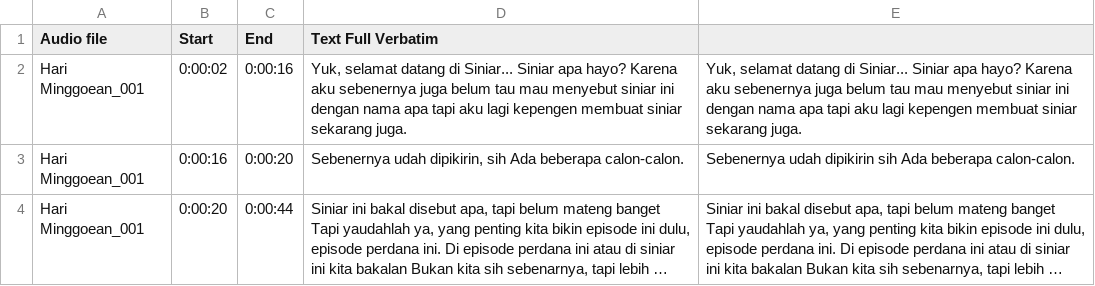
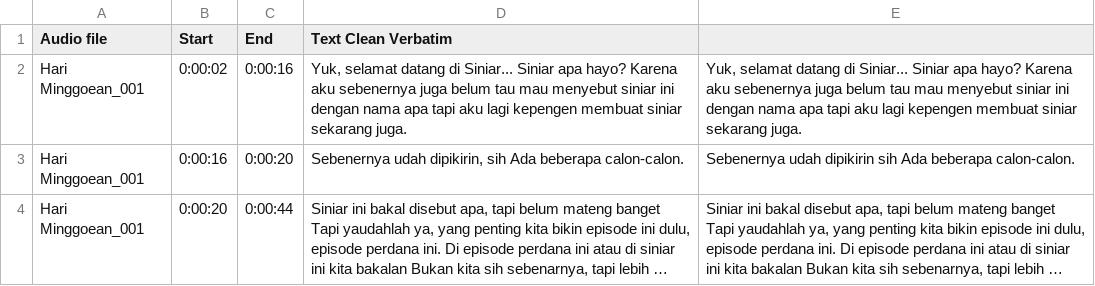
Before and after one commit to DarkZeroFate/AI-Data-Training-Portfolio, a CSV file: 01-Audio-Transcription/Audio-Transcription - Hari Minggoean_001.csv, drawn as a sheet; only a part is shown; long unchanged cells end in ….

Commit message:
Update Audio-Transcription - Hari Minggoean_001.csv

```diff
--- a/01-Audio-Transcription/Audio-Transcription - Hari Minggoean_001.csv
+++ b/01-Audio-Transcription/Audio-Transcription - Hari Minggoean_001.csv
@@ -1,2 +1,2 @@
-Audio file,Start,End,Text Full Verbatim,
+Audio file,Start,End,Text Clean Verbatim,
 Hari Minggoean_001,0:00:02,0:00:16,"Yuk, selamat datang di Siniar... Siniar apa hayo? Karena aku sebenernya juga belum tau mau menyebut siniar ini dengan nama apa tapi aku lagi kepengen membuat siniar sekarang juga.","Yuk, selamat datang di Siniar... Siniar apa hayo? Karena aku sebenernya juga belum tau mau menyebut siniar ini dengan nama apa tapi aku lagi kepengen membuat siniar sekarang juga."
```
